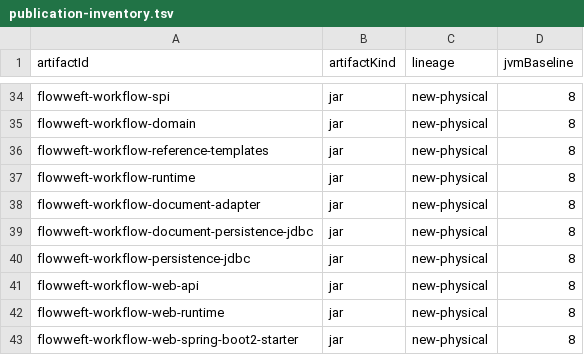
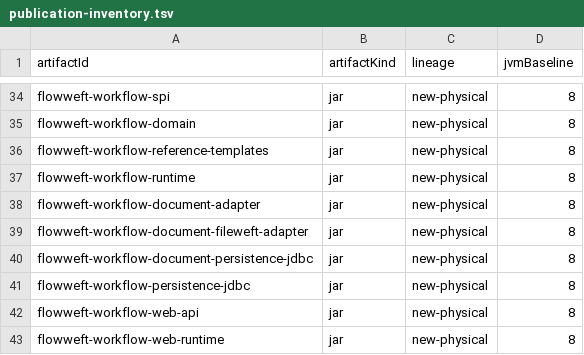
Before and after one commit to icen-ai/file-weft, a TSV file: gradle/publication-inventory.tsv, drawn as a sheet; only a part is shown, gaps mark what is left out; the shorter side is filled out with more unchanged rows.

Commit message:
feat(workflow): bridge FileWeft documents to generic workflows

```diff
--- a/gradle/publication-inventory.tsv
+++ b/gradle/publication-inventory.tsv
@@ -38,2 +38,3 @@ flowweft-workflow-runtime	jar	new-physical	8
 flowweft-workflow-document-adapter	jar	new-physical	8
+flowweft-workflow-document-fileweft-adapter	jar	new-physical	8
 flowweft-workflow-document-persistence-jdbc	jar	new-physical	8
```
Also changed, not shown: 6 other files.
